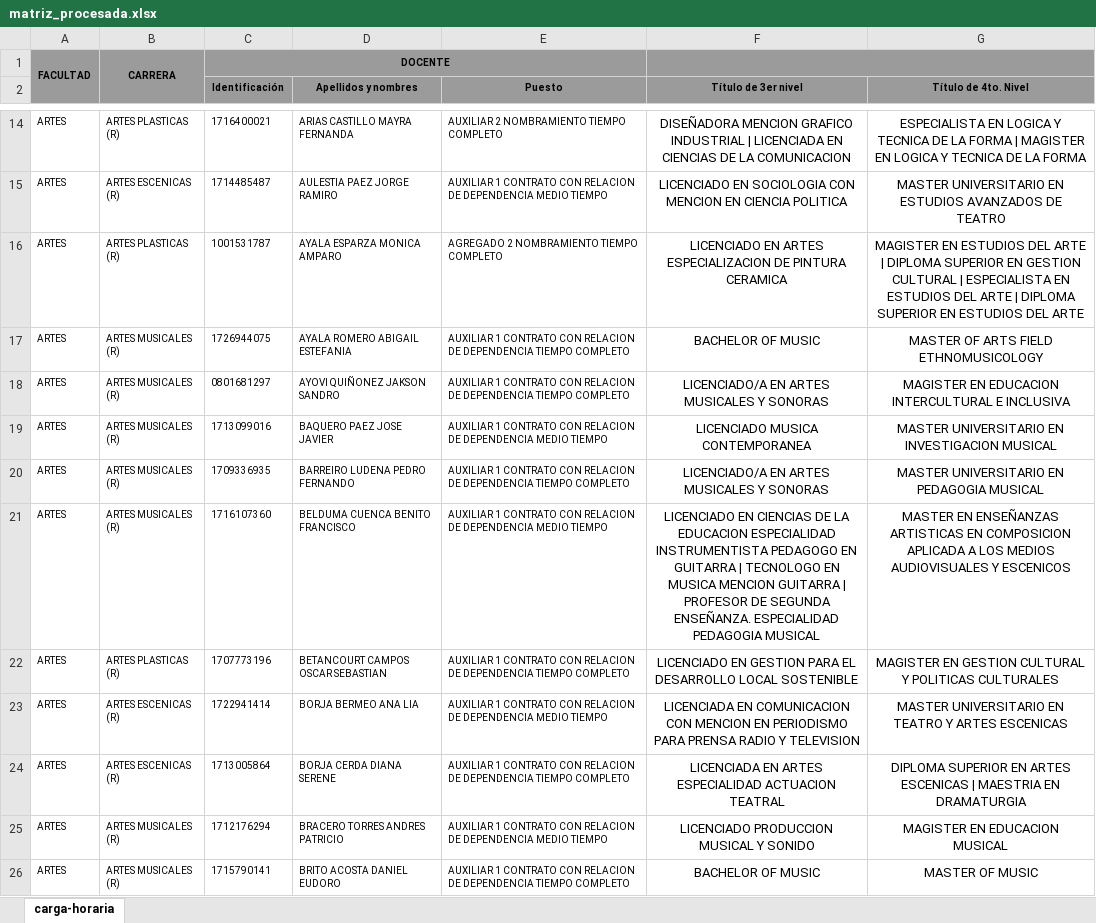
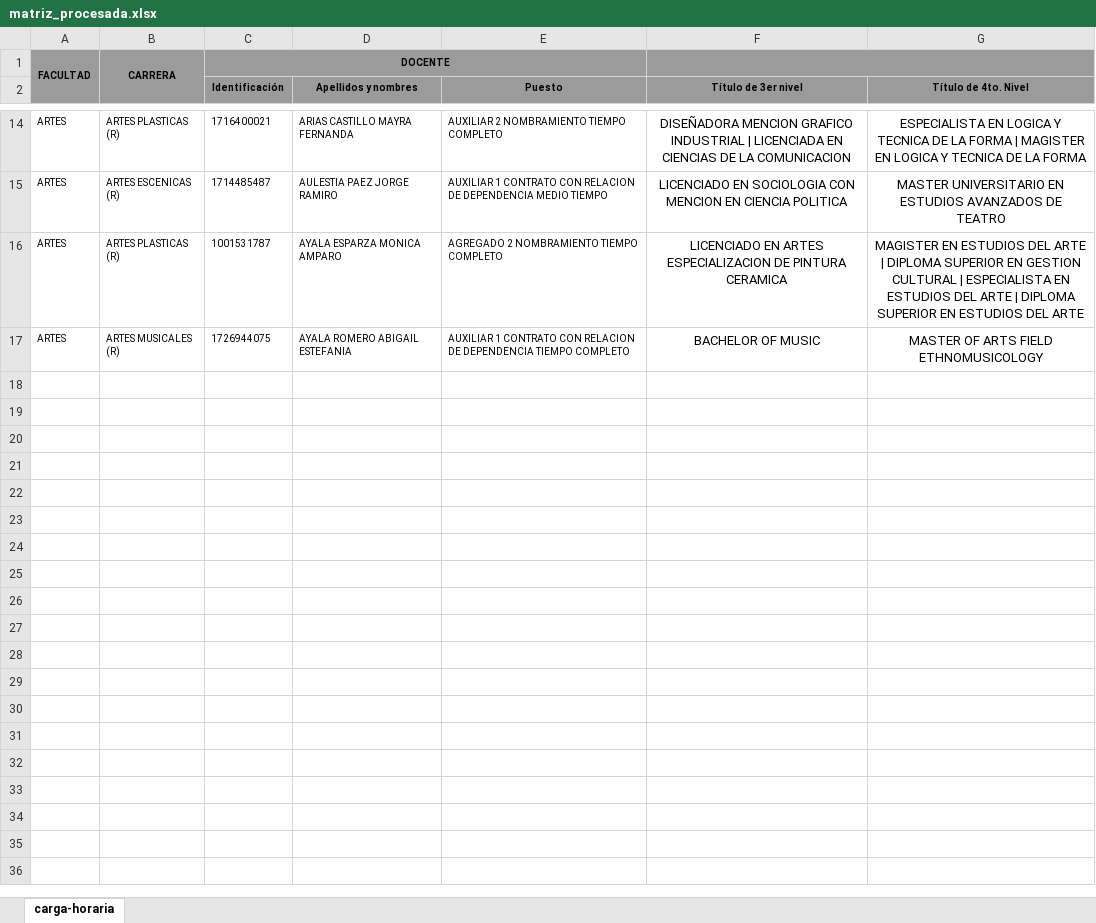
Before and after one commit to EstebanPaucar/Senescyt_Titulos, an Excel workbook: outputs/matriz_procesada.xlsx, sheet carga-horaria, drawn as a sheet; only a part is shown, gaps mark what is left out; values as stored, in another font and other column widths than the file's, no borders; the diff covers the shown part only; the diff names each change by its address in the sheet, - before the commit and + after, or states it on an @@ line.

Commit message:
🚀 Matriz procesada (Checkpoint de seguridad) por GitHub Actions

```diff
--- a/outputs/matriz_procesada.xlsx (sheet carga-horaria)
+++ b/outputs/matriz_procesada.xlsx (sheet carga-horaria)
-row 18: ARTES | ARTES MUSICALES (R) | 0801681297 | AYOVI QUIÑONEZ JAKSON SANDRO | AUXILIAR 1 CONTRATO CON RELACION DE DEPENDENCIA TIEMPO COMPLETO | LICENCIADO/A EN ARTES MUSICALES Y SONORAS | MAGISTER EN EDUCACION INTERCULTURAL E INCLUSIVA
-row 19: ARTES | ARTES MUSICALES (R) | 1713099016 | BAQUERO PAEZ JOSE JAVIER | AUXILIAR 1 CONTRATO CON RELACION DE DEPENDENCIA MEDIO TIEMPO | LICENCIADO MUSICA CONTEMPORANEA | MASTER UNIVERSITARIO EN INVESTIGACION MUSICAL
-row 20: ARTES | ARTES MUSICALES (R) | 1709336935 | BARREIRO LUDENA PEDRO FERNANDO | AUXILIAR 1 CONTRATO CON RELACION DE DEPENDENCIA TIEMPO COMPLETO | LICENCIADO/A EN ARTES MUSICALES Y SONORAS | MASTER UNIVERSITARIO EN PEDAGOGIA MUSICAL
-row 21: ARTES | ARTES MUSICALES (R) | 1716107360 | BELDUMA CUENCA BENITO FRANCISCO | AUXILIAR 1 CONTRATO CON RELACION DE DEPENDENCIA MEDIO TIEMPO | LICENCIADO EN CIENCIAS DE LA EDUCACION ESPECIALIDAD INSTRUMENTISTA PEDAGOGO EN GUITARRA | TECNOLOGO EN MUSICA MENCION GUITARRA | PROFESOR DE SEGUNDA ENSEÑANZA. ESPECIALIDAD PEDAGOGIA MUSICAL | MASTER EN ENSEÑANZAS ARTISTICAS EN COMPOSICION APLICADA A LOS MEDIOS AUDIOVISUALES Y ESCENICOS
-row 22: ARTES | ARTES PLASTICAS (R) | 1707773196 | BETANCOURT CAMPOS OSCAR SEBASTIAN | AUXILIAR 1 CONTRATO CON RELACION DE DEPENDENCIA TIEMPO COMPLETO | LICENCIADO EN GESTION PARA EL DESARROLLO LOCAL SOSTENIBLE | MAGISTER EN GESTION CULTURAL Y POLITICAS CULTURALES
-row 23: ARTES | ARTES ESCENICAS (R) | 1722941414 | BORJA BERMEO ANA LIA | AUXILIAR 1 CONTRATO CON RELACION DE DEPENDENCIA MEDIO TIEMPO | LICENCIADA EN COMUNICACION CON MENCION EN PERIODISMO PARA PRENSA RADIO Y TELEVISION | MASTER UNIVERSITARIO EN TEATRO Y ARTES ESCENICAS
-row 24: ARTES | ARTES ESCENICAS (R) | 1713005864 | BORJA CERDA DIANA SERENE | AUXILIAR 1 CONTRATO CON RELACION DE DEPENDENCIA TIEMPO COMPLETO | LICENCIADA EN ARTES ESPECIALIDAD ACTUACION TEATRAL | DIPLOMA SUPERIOR EN ARTES ESCENICAS | MAESTRIA EN DRAMATURGIA
-row 25: ARTES | ARTES MUSICALES (R) | 1712176294 | BRACERO TORRES ANDRES PATRICIO | AUXILIAR 1 CONTRATO CON RELACION DE DEPENDENCIA MEDIO TIEMPO | LICENCIADO PRODUCCION MUSICAL Y SONIDO | MAGISTER EN EDUCACION MUSICAL
-row 26: ARTES | ARTES MUSICALES (R) | 1715790141 | BRITO ACOSTA DANIEL EUDORO | AUXILIAR 1 CONTRATO CON RELACION DE DEPENDENCIA TIEMPO COMPLETO | BACHELOR OF MUSIC | MASTER OF MUSIC
```
Also changed, not shown: 100 removed rows and 1 edited cell elsewhere in this sheet, 1 other file.
